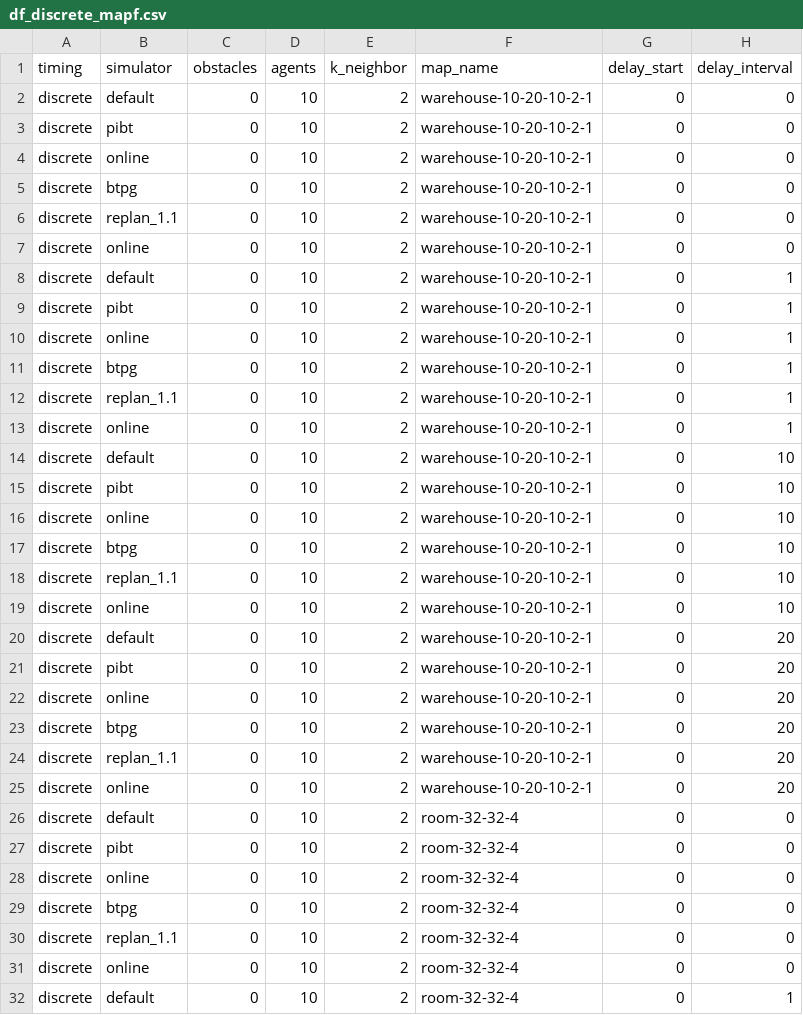
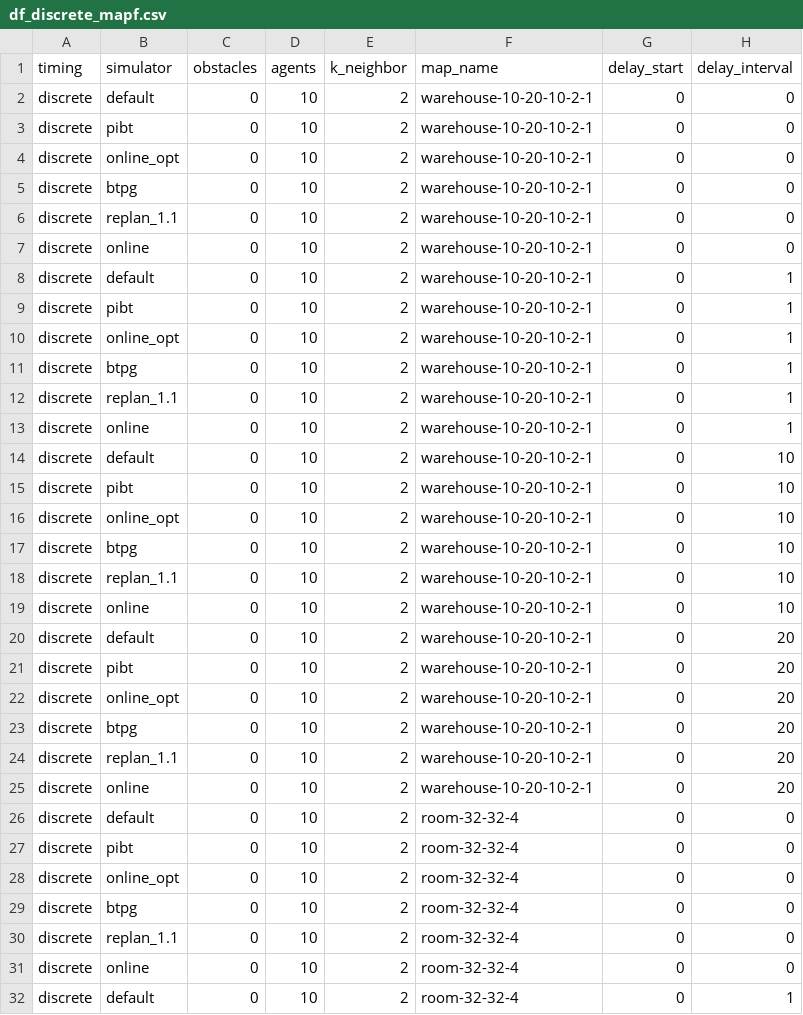
Before and after one commit to tc-imba/MAPF_DP, a CSV file: data/df_discrete_mapf.csv, drawn as a sheet; only a part is shown; the diff covers the shown part only; the diff names each change by its address in the sheet, - before the commit and + after, or states it on an @@ line.

Commit message:
update: data

```diff
--- a/data/df_discrete_mapf.csv
+++ b/data/df_discrete_mapf.csv
-B4 (simulator): online
+B4 (simulator): online_opt
-B10 (simulator): online
+B10 (simulator): online_opt
-B16 (simulator): online
+B16 (simulator): online_opt
-B22 (simulator): online
+B22 (simulator): online_opt
-B28 (simulator): online
+B28 (simulator): online_opt
```
Also changed, not shown: 27 edited cells elsewhere in this file, data/df_discrete.csv.
